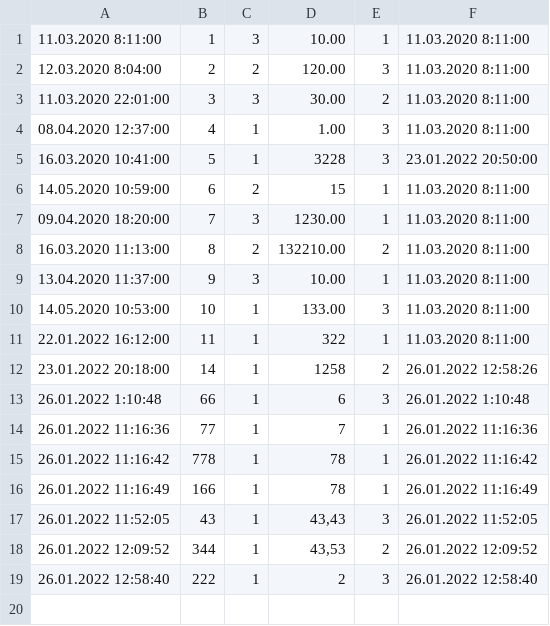
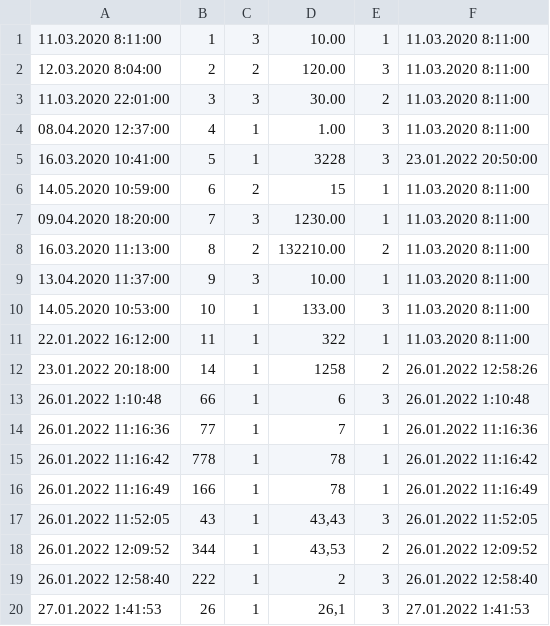
Before and after one commit to gelcen/Invoice, a CSV file: src/Invoice.Api/Invoices.csv, drawn as a sheet.

```diff
--- a/src/Invoice.Api/Invoices.csv
+++ b/src/Invoice.Api/Invoices.csv
@@ -19 +19,2 @@
 26.01.2022 12:58:40;222;1;2;3;26.01.2022 12:58:40
+27.01.2022 1:41:53;26;1;26,1;3;27.01.2022 1:41:53
```
Also changed, not shown: 20 other files.
